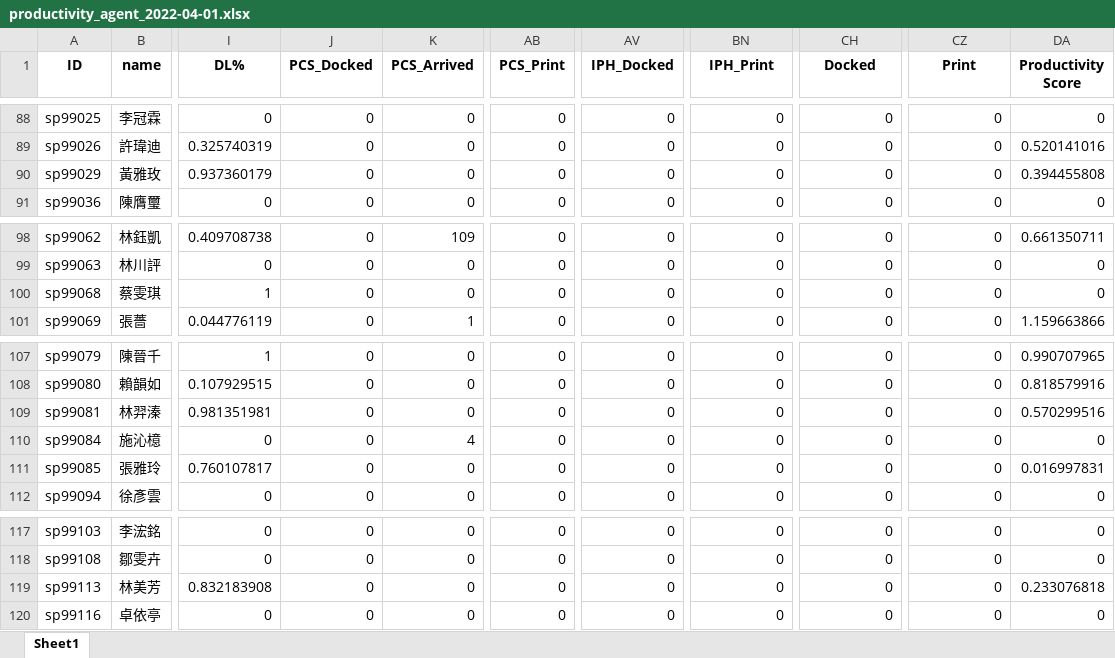
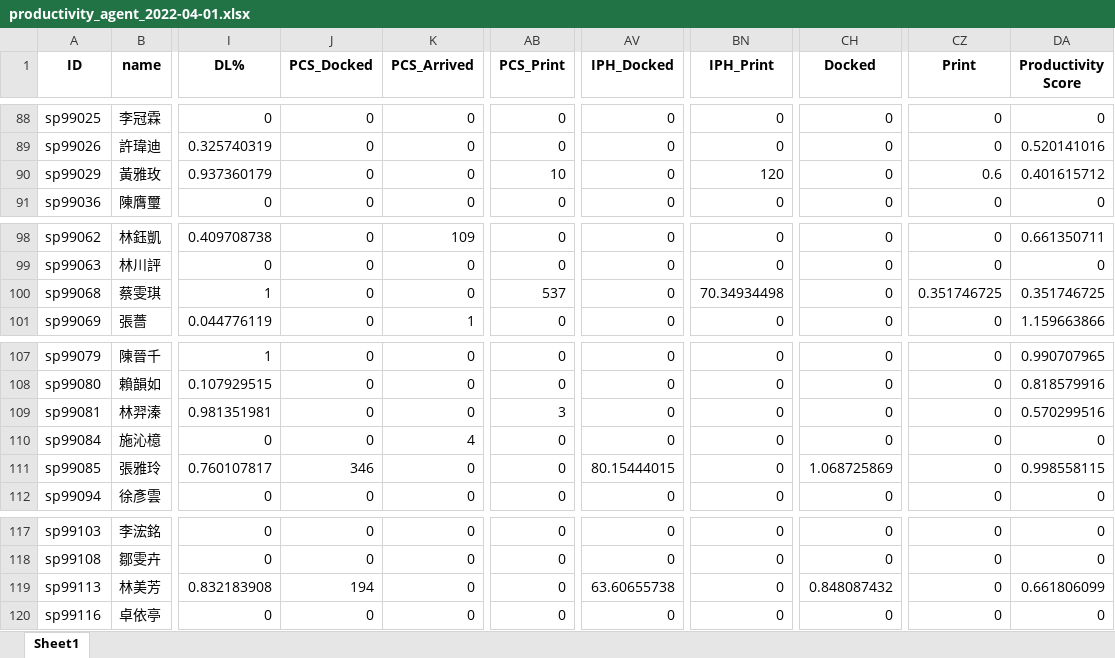
Before and after one commit to johnny890122/Incentive_prod, an Excel workbook: Output/April/productivity_agent/productivity_agent_2022-04-01.xlsx, sheet Sheet1, drawn as a sheet; only a part is shown, gaps mark what is left out; values as stored, in another font and other column widths than the file's, no borders; the diff names each change by its address in the sheet, - before the commit and + after, or states it on an @@ line.

```diff
--- a/Output/April/productivity_agent/productivity_agent_2022-04-01.xlsx (sheet Sheet1)
+++ b/Output/April/productivity_agent/productivity_agent_2022-04-01.xlsx (sheet Sheet1)
-AB90 (PCS_Print): 0
+AB90 (PCS_Print): 10
-BN90 (IPH_Print): 0
+BN90 (IPH_Print): 120
-CZ90 (Print): 0
+CZ90 (Print): 0.6
-DA90 (Productivity Score): 0.394455808
+DA90 (Productivity Score): 0.401615712
-AB100 (PCS_Print): 0
+AB100 (PCS_Print): 537
-BN100 (IPH_Print): 0
+BN100 (IPH_Print): 70.34934498
-CZ100 (Print): 0
+CZ100 (Print): 0.351746725
-DA100 (Productivity Score): 0
+DA100 (Productivity Score): 0.351746725
-AB109 (PCS_Print): 0
+AB109 (PCS_Print): 3
-J111 (PCS_Docked): 0
+J111 (PCS_Docked): 346
-AV111 (IPH_Docked): 0
+AV111 (IPH_Docked): 80.15444015
-CH111 (Docked): 0
+CH111 (Docked): 1.068725869
-DA111 (Productivity Score): 0.016997831
+DA111 (Productivity Score): 0.998558115
-J119 (PCS_Docked): 0
+J119 (PCS_Docked): 194
-AV119 (IPH_Docked): 0
+AV119 (IPH_Docked): 63.60655738
-CH119 (Docked): 0
+CH119 (Docked): 0.848087432
-DA119 (Productivity Score): 0.233076818
+DA119 (Productivity Score): 0.661806099
```
Also changed, not shown: Input/IB_production_new/IB_production_2022-04-01_new.xlsx, Output/April/productivity_TL/productivity_TL_2022-04-01.xlsx, 27 other files.
